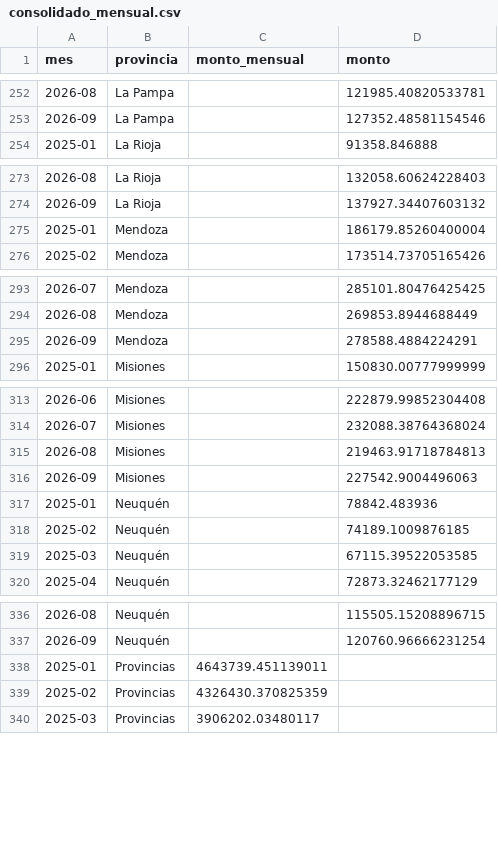
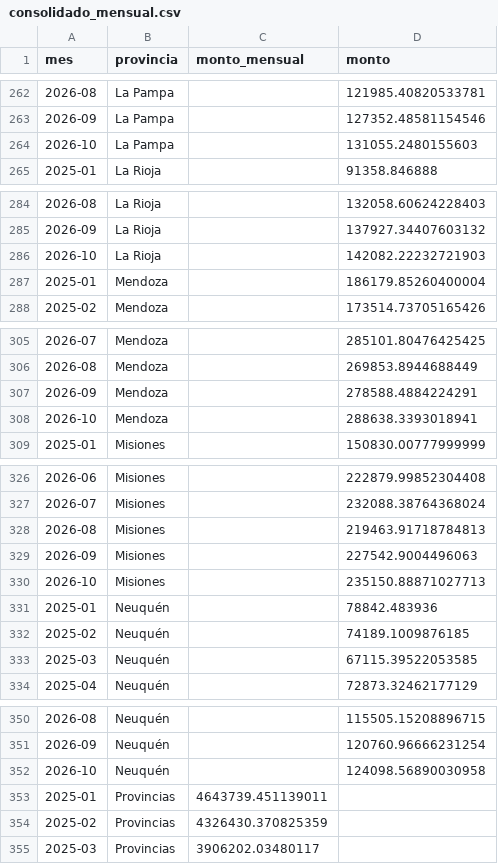
Before and after one commit to jazminvargas820/coparticipacion-argentina, a CSV file: base_coparticipacion/data/consolidado_mensual.csv, drawn as a sheet; only a part is shown, gaps mark what is left out; the diff covers the shown part only.

```diff
--- a/base_coparticipacion/data/consolidado_mensual.csv
+++ b/base_coparticipacion/data/consolidado_mensual.csv
@@ -253,2 +263,3 @@ mes,provincia,monto_mensual,monto
 2026-09,La Pampa,,127352.48581154546
+2026-10,La Pampa,,131055.2480155603
 2025-01,La Rioja,,91358.846888
@@ -274,2 +285,3 @@ mes,provincia,monto_mensual,monto
 2026-09,La Rioja,,137927.34407603132
+2026-10,La Rioja,,142082.22232721903
 2025-01,Mendoza,,186179.85260400004
@@ -295,2 +307,3 @@ mes,provincia,monto_mensual,monto
 2026-09,Mendoza,,278588.4884224291
+2026-10,Mendoza,,288638.3393018941
 2025-01,Misiones,,150830.00777999999
@@ -316,2 +329,3 @@ mes,provincia,monto_mensual,monto
 2026-09,Misiones,,227542.9004496063
+2026-10,Misiones,,235150.88871027713
 2025-01,Neuquén,,78842.483936
@@ -337,2 +351,3 @@ mes,provincia,monto_mensual,monto
 2026-09,Neuquén,,120760.96666231254
+2026-10,Neuquén,,124098.56890030958
 2025-01,Provincias,4643739.451139011,
```
Also changed, not shown: 20 added rows elsewhere in this file, 4 other files.
